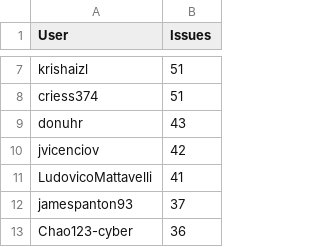
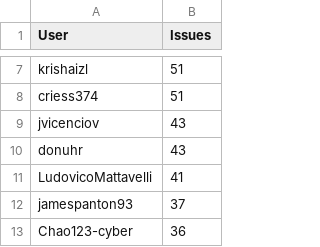
Before and after one commit to C2SM/zonda-statistics, a CSV file: csv/contributors.csv, drawn as a sheet; only a part is shown, gaps mark what is left out; removed rows and columns are numbered as before the commit, all else as after; the diff names each change by its address in the sheet, - before the commit and + after, or states it on an @@ line.

```diff
--- a/csv/contributors.csv
+++ b/csv/contributors.csv
+row 9: jvicenciov | 43
-row 10: jvicenciov | 42
```
Also changed, not shown: csv/label_combinations.csv, csv/labels.csv, 8 other files.
